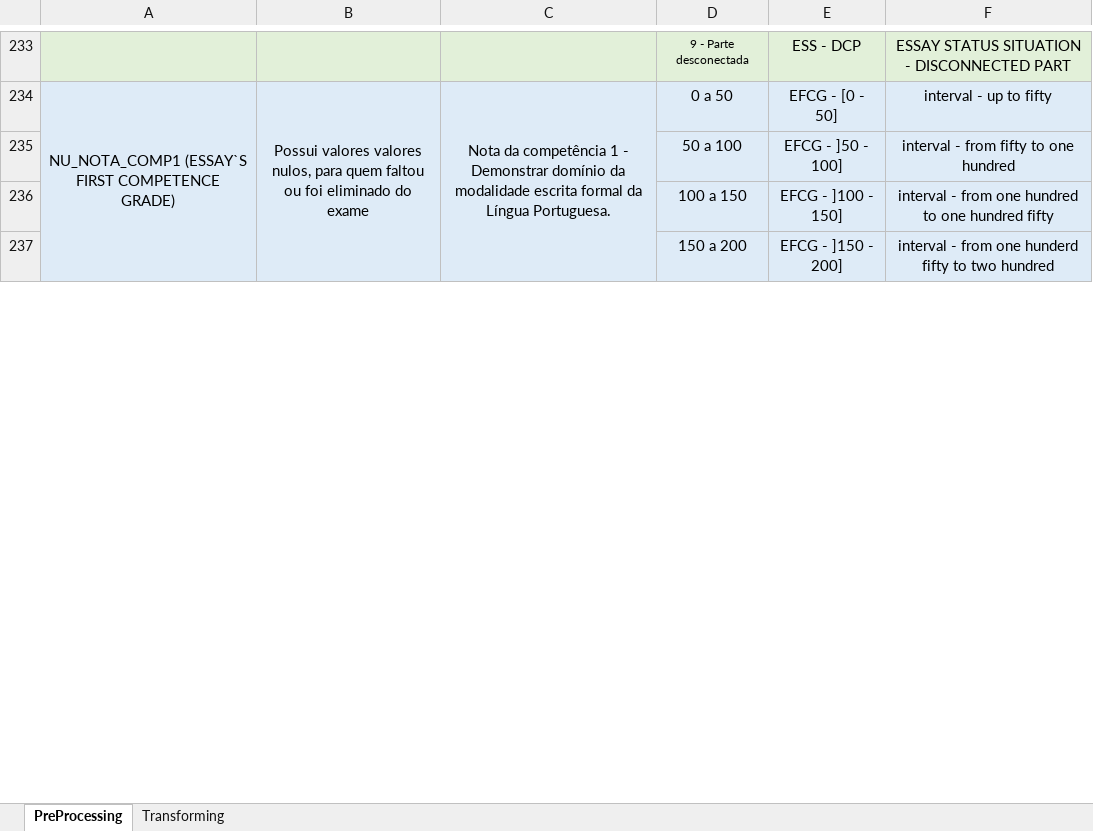
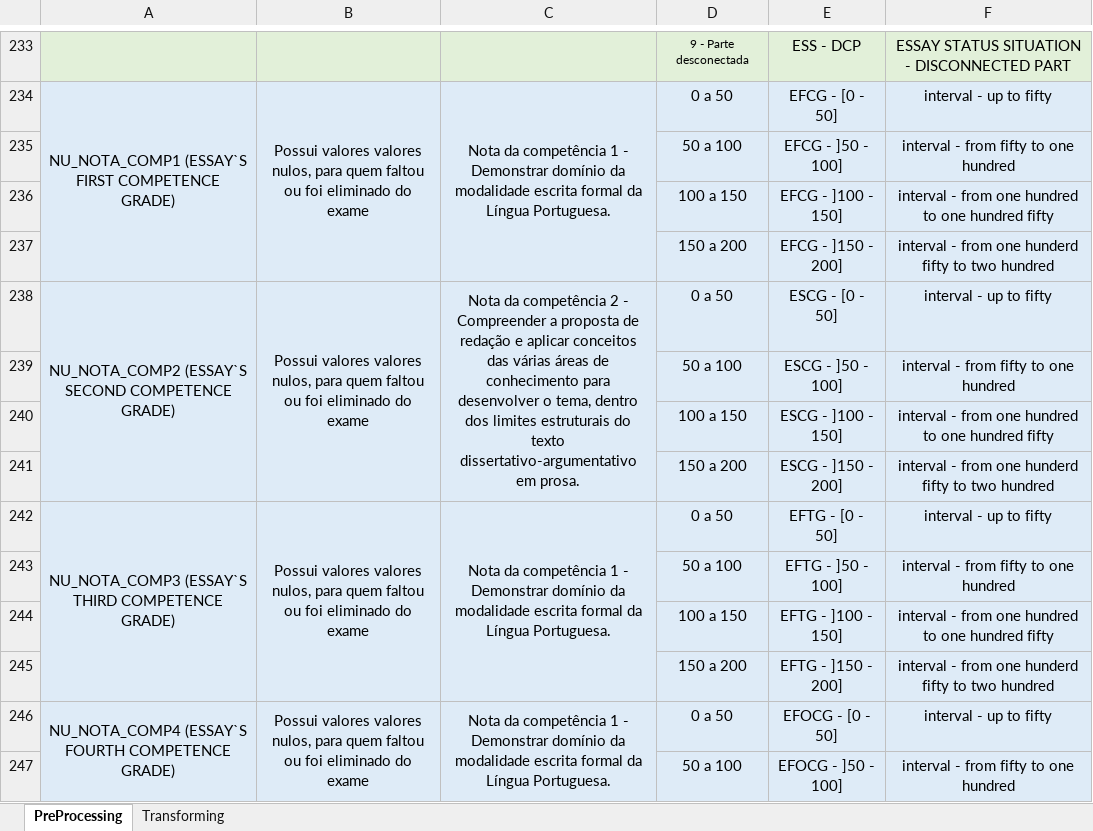
Before and after one commit to fabricioasn/EnemInData_TCC_Unicarioca, an Excel workbook: Dicionário_Dados_MicroDados_Enem_2019/Dicionário_Dados_Transformados_PreProcessados.xlsx, sheet PreProcessing, drawn as a sheet; only a part is shown, gaps mark what is left out; values as stored, in another font and other column widths than the file's, no borders; the diff covers the shown part only; the diff names each change by its address in the sheet, - before the commit and + after, or states it on an @@ line.

Commit message:
Relational Data Mart Staging PreProcessing

```diff
--- a/Dicionário_Dados_MicroDados_Enem_2019/Dicionário_Dados_Transformados_PreProcessados.xlsx (sheet PreProcessing)
+++ b/Dicionário_Dados_MicroDados_Enem_2019/Dicionário_Dados_Transformados_PreProcessados.xlsx (sheet PreProcessing)
+row 238: NU_NOTA_COMP2 (ESSAY`S SECOND COMPETENCE GRADE) | Possui valores valores nulos, para quem faltou ou foi eliminado do exame | Nota da competência 2 - Compreender a proposta de redação e aplicar conceitos das várias áreas de conhecimento para desenvolver o tema, dentro dos limites estruturais do texto dissertativo-argumentativo em prosa. | 0 a 50 | ESCG - [0 - 50] | interval - up to fifty
+row 239:  |  |  | 50 a 100 | ESCG - ]50 - 100] | interval - from fifty to one hundred
+row 240:  |  |  | 100 a 150 | ESCG - ]100 - 150] | interval - from one hundred to one hundred fifty
+row 241:  |  |  | 150 a 200 | ESCG - ]150 - 200] | interval - from one hunderd fifty to two hundred
+row 242: NU_NOTA_COMP3 (ESSAY`S THIRD COMPETENCE GRADE) | Possui valores valores nulos, para quem faltou ou foi eliminado do exame | Nota da competência 1 - Demonstrar domínio da modalidade escrita formal da Língua Portuguesa. | 0 a 50 | EFTG - [0 - 50] | interval - up to fifty
+row 243:  |  |  | 50 a 100 | EFTG - ]50 - 100] | interval - from fifty to one hundred
+row 244:  |  |  | 100 a 150 | EFTG - ]100 - 150] | interval - from one hundred to one hundred fifty
+row 245:  |  |  | 150 a 200 | EFTG - ]150 - 200] | interval - from one hunderd fifty to two hundred
+row 246: NU_NOTA_COMP4 (ESSAY`S FOURTH COMPETENCE GRADE) | Possui valores valores nulos, para quem faltou ou foi eliminado do exame | Nota da competência 1 - Demonstrar domínio da modalidade escrita formal da Língua Portuguesa. | 0 a 50 | EFOCG - [0 - 50] | interval - up to fifty
+row 247:  |  |  | 50 a 100 | EFOCG - ]50 - 100] | interval - from fifty to one hundred
```
Also changed, not shown: 10 added rows elsewhere in this sheet, Dicionário_Dados_MicroDados_Enem_2019/Dicionário_Microdados_Enem_2019.xlsx, 15 other files.
